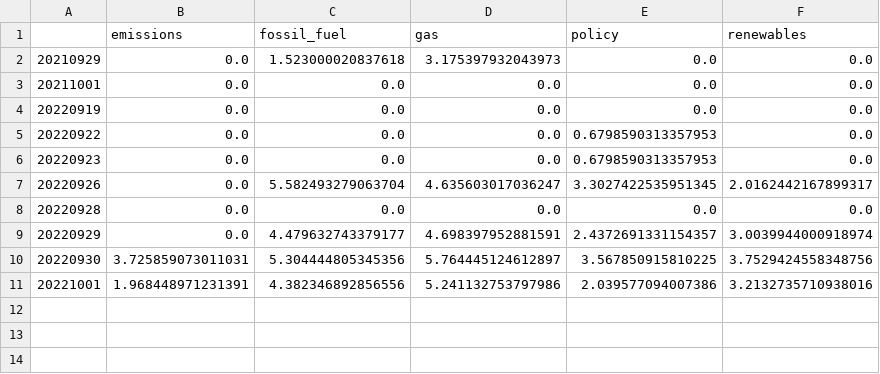
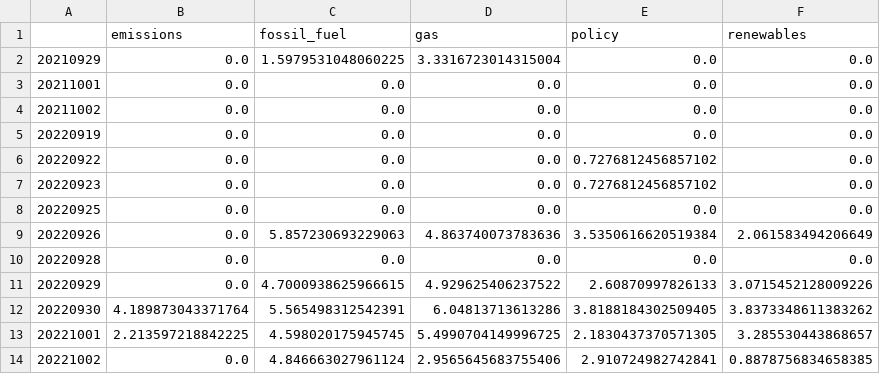
Before and after one commit to paparon96/Sustainability, a CSV file: Carbon_price_prediction/App/data/tf_idf_gdelt_lemmatized_grouped_custom_keywords.csv, drawn as a sheet.

```diff
--- a/Carbon_price_prediction/App/data/tf_idf_gdelt_lemmatized_grouped_custom_keywords.csv
+++ b/Carbon_price_prediction/App/data/tf_idf_gdelt_lemmatized_grouped_custom_keywords.csv
@@ -1,11 +1,14 @@
 ,emissions,fossil_fuel,gas,policy,renewables
-20210929,0.0,1.523000020837618,3.175397932043973,0.0,0.0
+20210929,0.0,1.5979531048060225,3.3316723014315004,0.0,0.0
 20211001,0.0,0.0,0.0,0.0,0.0
+20211002,0.0,0.0,0.0,0.0,0.0
 20220919,0.0,0.0,0.0,0.0,0.0
-20220922,0.0,0.0,0.0,0.6798590313357953,0.0
-20220923,0.0,0.0,0.0,0.6798590313357953,0.0
-20220926,0.0,5.582493279063704,4.635603017036247,3.3027422535951345,2.0162442167899317
+20220922,0.0,0.0,0.0,0.7276812456857102,0.0
+20220923,0.0,0.0,0.0,0.7276812456857102,0.0
+20220925,0.0,0.0,0.0,0.0,0.0
+20220926,0.0,5.857230693229063,4.863740073783636,3.5350616620519384,2.061583494206649
 20220928,0.0,0.0,0.0,0.0,0.0
-20220929,0.0,4.479632743379177,4.698397952881591,2.4372691331154357,3.0039944000918974
-20220930,3.725859073011031,5.304444805345356,5.764445124612897,3.567850915810225,3.7529424558348756
-20221001,1.968448971231391,4.382346892856556,5.241132753797986,2.039577094007386,3.2132735710938016
+20220929,0.0,4.7000938625966615,4.929625406237522,2.60870997826133,3.0715452128009226
+20220930,4.189873043371764,5.565498312542391,6.04813713613286,3.8188184302509405,3.8373348611383262
+20221001,2.213597218842225,4.598020175945745,5.4990704149996725,2.1830437370571305,3.285530443868657
+20221002,0.0,4.846663027961124,2.9565645683755406,2.910724982742841,0.8878756834658385
```
Also changed, not shown: Carbon_price_prediction/App/data/gdelt_events.csv, Carbon_price_prediction/App/data/merged_articles_carbon_keyword_term_document_matrix_ngram_1.csv, 5 other files.
